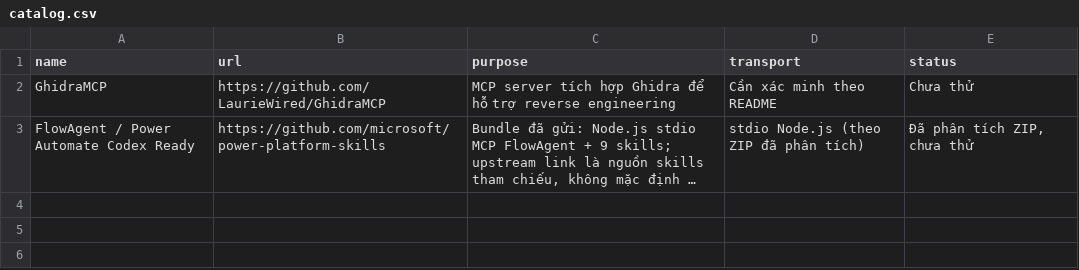
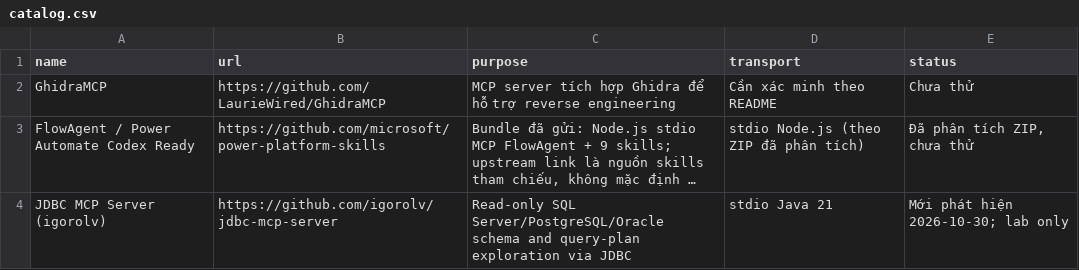
Before and after one commit to dinhvansh/my-ai-skills, a CSV file: library/mcp/catalog.csv, drawn as a sheet; long unchanged cells end in …; the diff names each change by its address in the sheet, - before the commit and + after, or states it on an @@ line.

Commit message:
docs(library): add 2026-10-30 GitHub MCP and agent skill discoveries

```diff
--- a/library/mcp/catalog.csv
+++ b/library/mcp/catalog.csv
+row 4: JDBC MCP Server (igorolv) | https://github.com/igorolv/jdbc-mcp-server | Read-only SQL Server/PostgreSQL/Oracle schema and query-plan exploration via JDBC | stdio Java 21 | Mới phát hiện 2026-10-30; lab only
```
